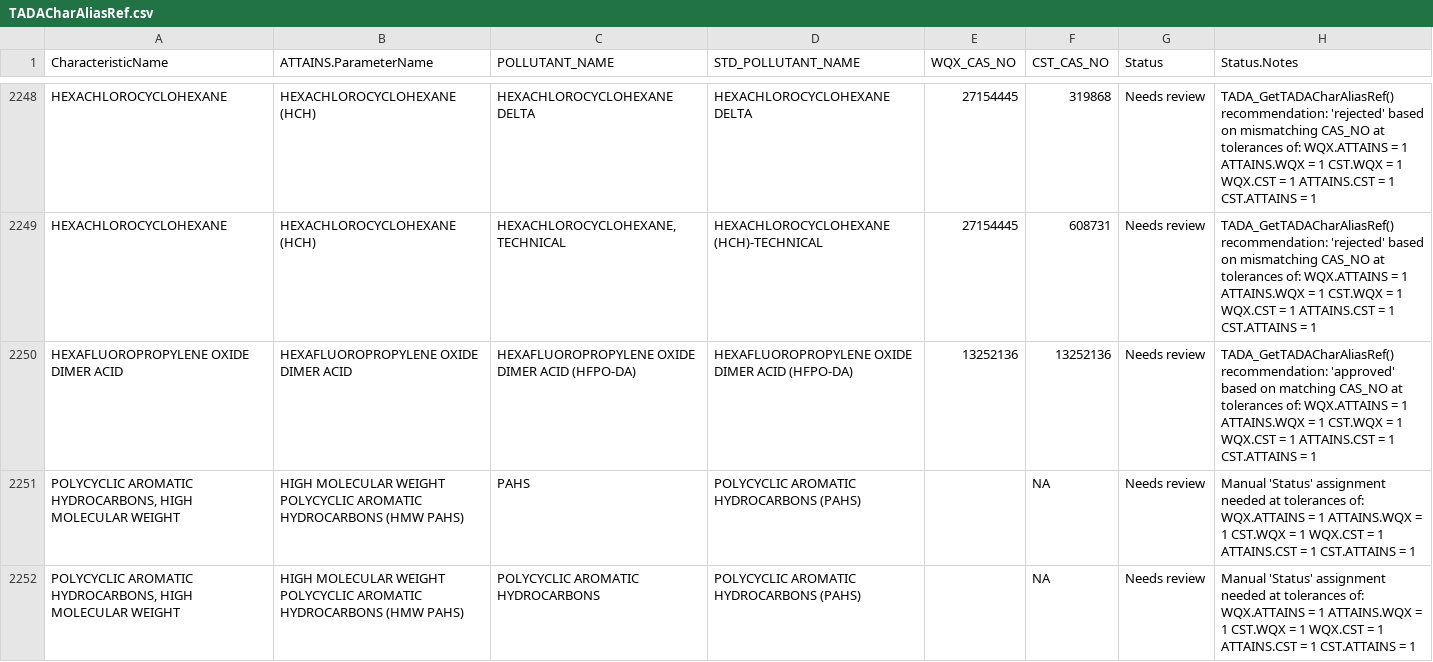
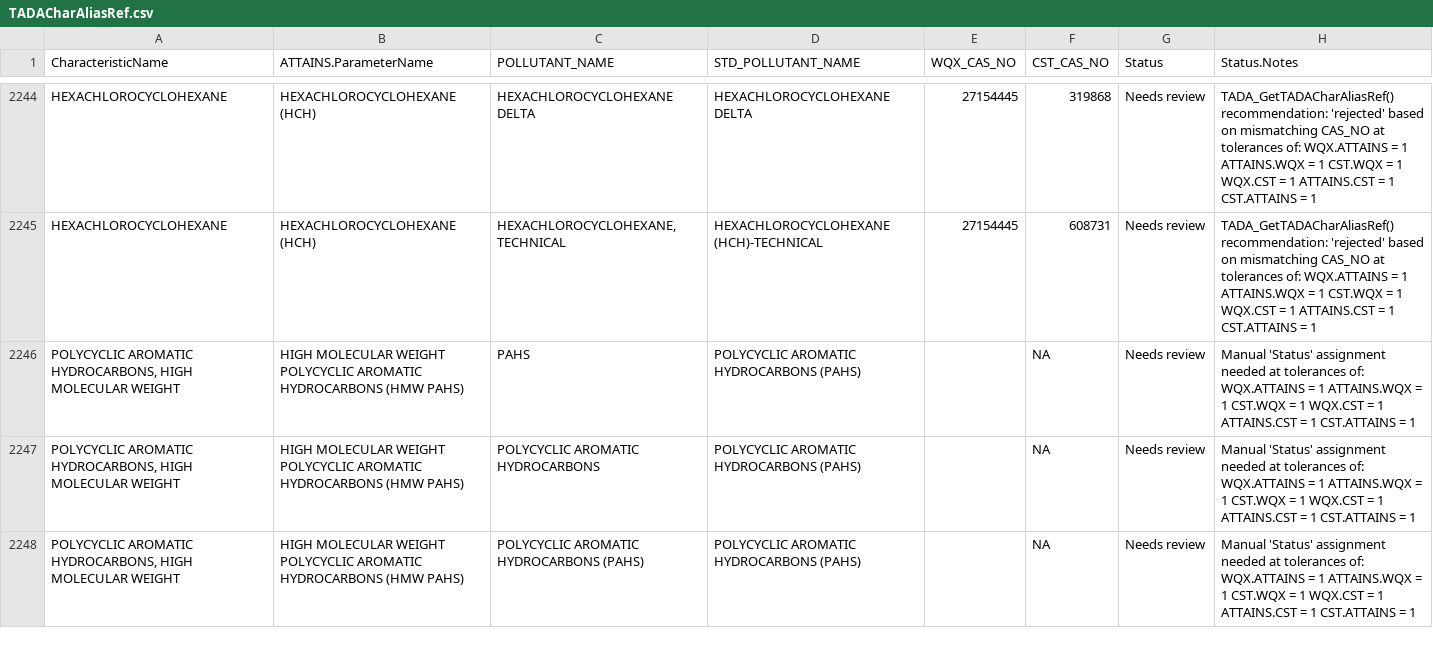
Before and after one commit to USEPA/EPATADA, a CSV file: inst/extdata/TADACharAliasRef.csv, drawn as a sheet; only a part is shown, gaps mark what is left out; the shorter side is filled out with more unchanged rows; removed rows and columns are numbered as before the commit, all else as after; the diff covers the shown part only; the diff names each change by its address in the sheet, - before the commit and + after, or states it on an @@ line.

```diff
--- a/inst/extdata/TADACharAliasRef.csv
+++ b/inst/extdata/TADACharAliasRef.csv
-row 2250: HEXAFLUOROPROPYLENE OXIDE DIMER ACID | HEXAFLUOROPROPYLENE OXIDE DIMER ACID | HEXAFLUOROPROPYLENE OXIDE DIMER ACID (HFPO-DA) | HEXAFLUOROPROPYLENE OXIDE DIMER ACID (HFPO-DA) | 13252136 | 13252136 | Needs review | TADA_GetTADACharAliasRef() recommendation: 'approved' based on matching CAS_NO at tolerances of: WQX.ATTAINS = 1 ATTAINS.WQX = 1 CST.WQX = 1 WQX.CST = 1 ATTAINS.CST = 1 CST.ATTAINS = 1
```
Also changed, not shown: 3 added rows, 10 removed rows and 1 edited cell elsewhere in this file, 8 other files.
